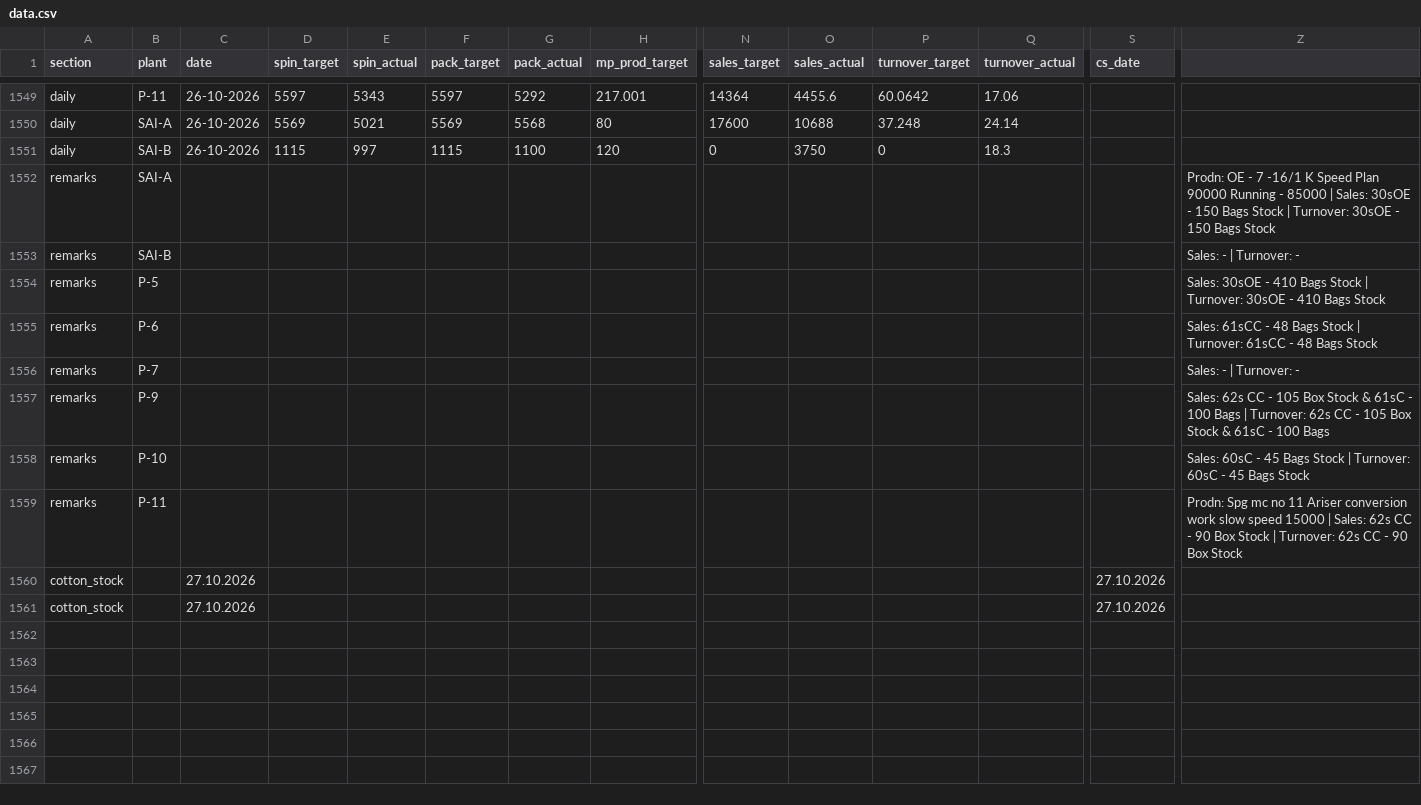
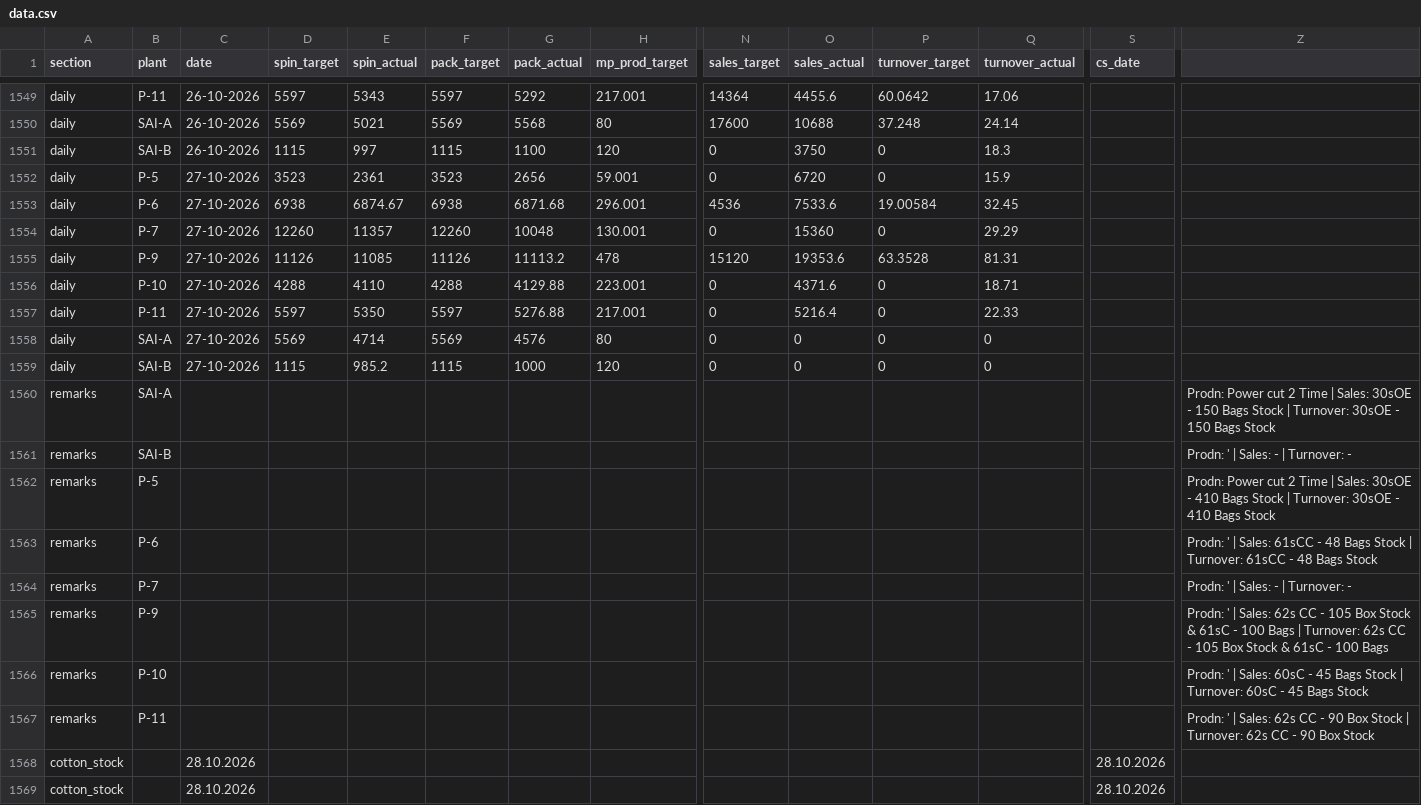
Before and after one commit to ipcamsgrmills/sgm-dashboard, a CSV file: data.csv, drawn as a sheet; only a part is shown, gaps mark what is left out; addresses are those after the commit; rows hold the shown columns only; the diff names each change by its address in the sheet, - before the commit and + after, or states it on an @@ line.

Commit message:
Add files via upload

```diff
--- a/data.csv
+++ b/data.csv
+row 1552: daily | P-5 | 27-10-2026 | 3523 | 2361 | 3523 | 2656 | 59.001 | 0 | 6720 | 0 | 15.9
+row 1553: daily | P-6 | 27-10-2026 | 6938 | 6874.67 | 6938 | 6871.68 | 296.001 | 4536 | 7533.6 | 19.00584 | 32.45
+row 1554: daily | P-7 | 27-10-2026 | 12260 | 11357 | 12260 | 10048 | 130.001 | 0 | 15360 | 0 | 29.29
+row 1555: daily | P-9 | 27-10-2026 | 11126 | 11085 | 11126 | 11113.2 | 478 | 15120 | 19353.6 | 63.3528 | 81.31
+row 1556: daily | P-10 | 27-10-2026 | 4288 | 4110 | 4288 | 4129.88 | 223.001 | 0 | 4371.6 | 0 | 18.71
+row 1557: daily | P-11 | 27-10-2026 | 5597 | 5350 | 5597 | 5276.88 | 217.001 | 0 | 5216.4 | 0 | 22.33
+row 1558: daily | SAI-A | 27-10-2026 | 5569 | 4714 | 5569 | 4576 | 80 | 0 | 0 | 0 | 0
+row 1559: daily | SAI-B | 27-10-2026 | 1115 | 985.2 | 1115 | 1000 | 120 | 0 | 0 | 0 | 0
-Z1560: Prodn: OE - 7 -16/1 K Speed Plan 90000 Running - 85000 | Sales:…
+Z1560: Prodn: Power cut 2 Time | Sales:…
-Z1561: Sales: - | Turnover: -
+Z1561: Prodn: ' | Sales: - | Turnover: -
-Z1562: Sales: 30sOE…
+Z1562: Prodn: Power cut 2 Time | Sales: 30sOE…
-Z1563: Sales: 61sCC…
+Z1563: Prodn: ' | Sales: 61sCC…
-Z1564: Sales: - | Turnover: -
+Z1564: Prodn: ' | Sales: - | Turnover: -
-Z1565: Sales: 62s…
+Z1565: Prodn: ' | Sales: 62s…
-Z1566: Sales: 60sC…
+Z1566: Prodn: ' | Sales: 60sC…
-Z1567: Prodn: Spg mc no 11 Ariser conversion work slow speed 15000 | Sales:…
+Z1567: Prodn: ' | Sales:…
-C1568:C1569 (date): 27.10.2026
+C1568:C1569 (date): 28.10.2026
-S1568:S1569 (cs_date): 27.10.2026
+S1568:S1569 (cs_date): 28.10.2026
```
